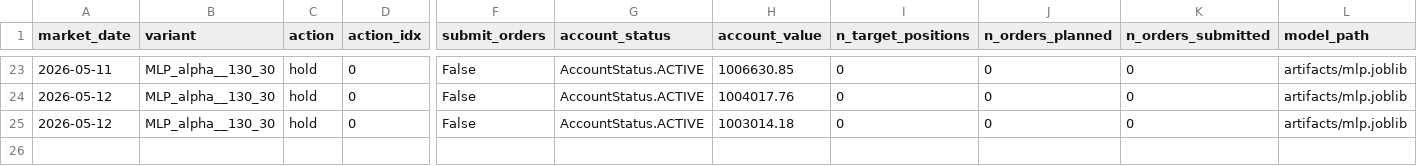
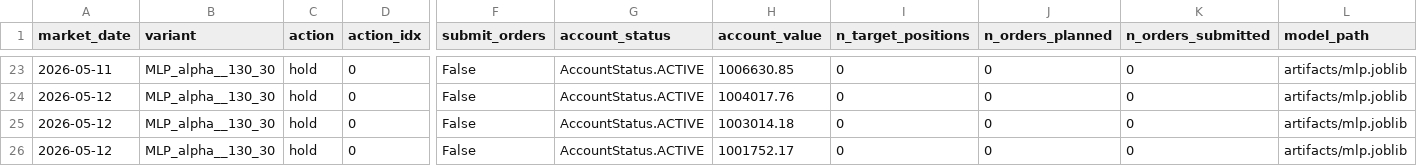
Before and after one commit to FinTechEntrepreneurldz/Model_B_Paper_Trading, a CSV file: logs/decisions/decisions.csv, drawn as a sheet; only a part is shown, gaps mark what is left out; rows hold the shown columns only; the diff names each change by its address in the sheet, - before the commit and + after, or states it on an @@ line.

```diff
--- a/logs/decisions/decisions.csv
+++ b/logs/decisions/decisions.csv
+row 26: 2026-05-12 | MLP_alpha__130_30 | hold | 0 | False | AccountStatus.ACTIVE | 1001752.17 | 0 | 0 | 0 | artifacts/mlp.joblib
```
Also changed, not shown: logs/decisions/latest_decision.csv, logs/health/signal_history.csv, 3 other files.
